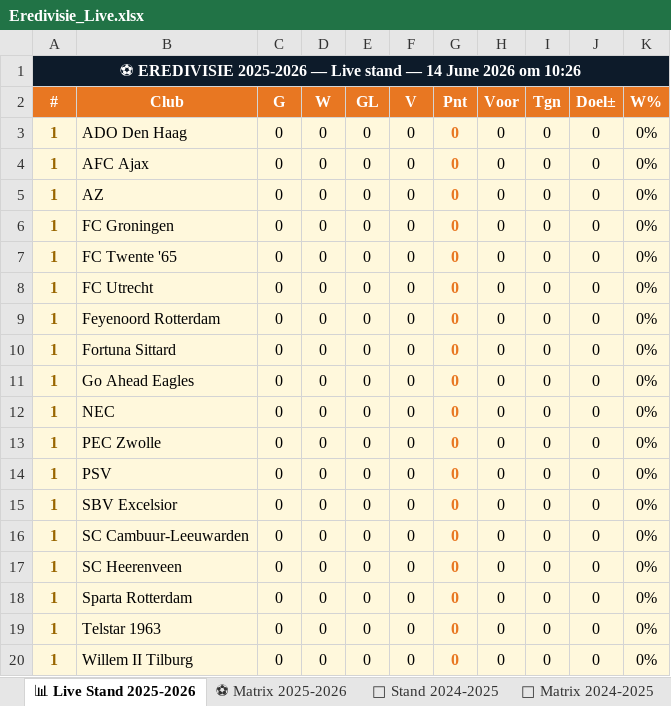
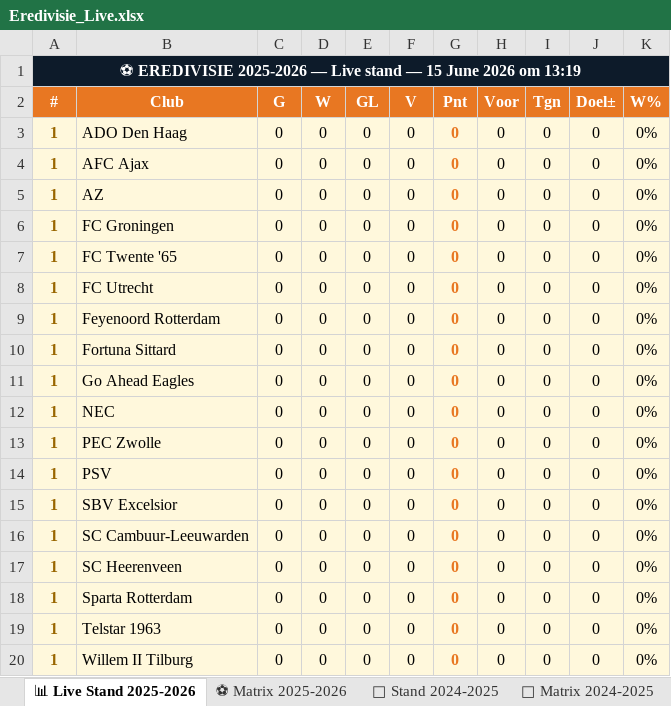
Before and after one commit to Graceland1502/Eredivisie, an Excel workbook: Eredivisie_Live.xlsx, sheet 📊 Live Stand 2025-2026, drawn as a sheet; values as stored, in another font and other column widths than the file's, no borders; the diff names each change by its address in the sheet, - before the commit and + after, or states it on an @@ line.

Commit message:
Eredivisie bijgewerkt 15-06-2026 13:19

```diff
--- a/Eredivisie_Live.xlsx (sheet 📊 Live Stand 2025-2026)
+++ b/Eredivisie_Live.xlsx (sheet 📊 Live Stand 2025-2026)
-A1 (#): …stand — 14 June 2026 om 10:26
+A1 (#): …stand — 15 June 2026 om 13:19
```
Also changed, not shown: sheet ⚽ Matrix 2025-2026.
